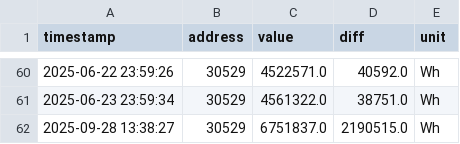
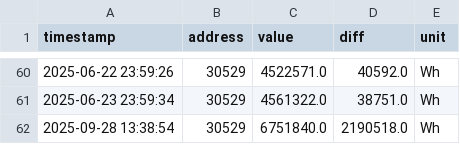
Before and after one commit to rui1610/solar, a CSV file: data/devices/sma/Gesamtertrag.csv, drawn as a sheet; only a part is shown, gaps mark what is left out.

Commit message:
updated measurement data 2025-09-28T13:38:57.967435+02:00

```diff
--- a/data/devices/sma/Gesamtertrag.csv
+++ b/data/devices/sma/Gesamtertrag.csv
@@ -61,2 +61,2 @@ timestamp,address,value,diff,unit
 2025-06-23 23:59:34,30529,4561322.0,38751.0,Wh
-2025-09-28 13:38:27,30529,6751837.0,2190515.0,Wh
+2025-09-28 13:38:54,30529,6751840.0,2190518.0,Wh
```
Also changed, not shown: data/devices/sma/Tagesertrag.csv, data/devices/sma/Zaehlerstand Bezugszaehler.csv, 3 other files.
